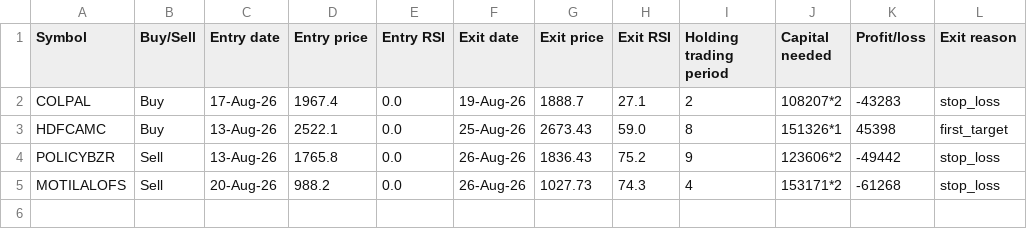
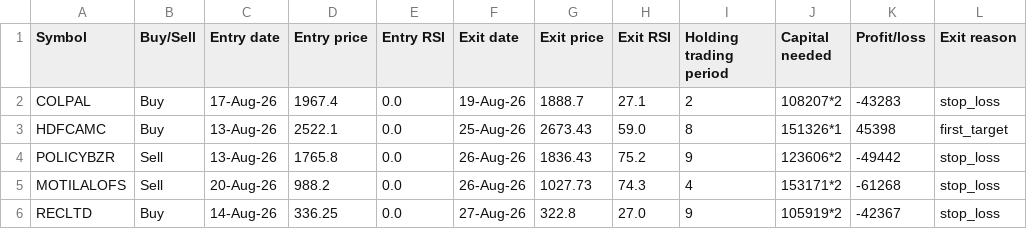
Before and after one commit to AbhilashMunnur/oi-with-stocks, a CSV file: data/supertrend_paper_trades.csv, drawn as a sheet; the diff names each change by its address in the sheet, - before the commit and + after, or states it on an @@ line.

```diff
--- a/data/supertrend_paper_trades.csv
+++ b/data/supertrend_paper_trades.csv
+row 6: RECLTD | Buy | 14-Aug-26 | 336.25 | 0.0 | 27-Aug-26 | 322.8 | 27.0 | 9 | 105919*2 | -42367 | stop_loss
```
Also changed, not shown: 5 other files.
